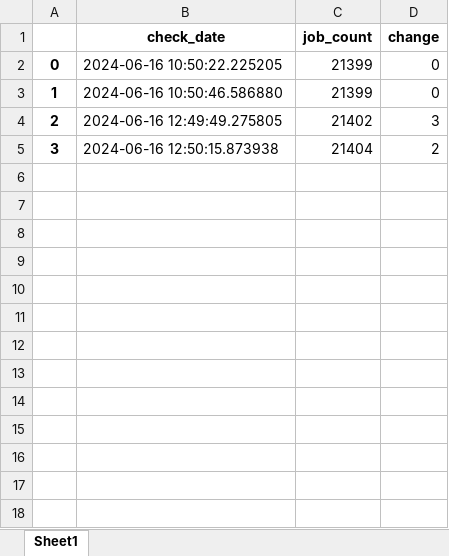
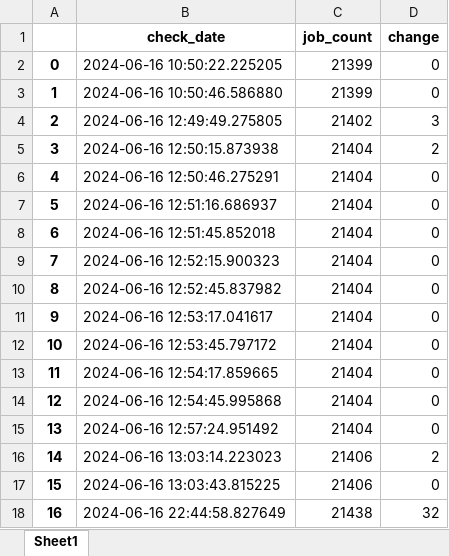
Before and after one commit to SerhiiL06/statistic-bot, an Excel workbook: job_counts_today.xlsx, sheet Sheet1, drawn as a sheet; values as stored, in another font and other column widths than the file's, no borders; the diff names each change by its address in the sheet, - before the commit and + after, or states it on an @@ line.

```diff
--- a/job_counts_today.xlsx (sheet Sheet1)
+++ b/job_counts_today.xlsx (sheet Sheet1)
+row 6: 4 | 2024-06-16 12:50:46.275291 | 21404 | 0
+row 7: 5 | 2024-06-16 12:51:16.686937 | 21404 | 0
+row 8: 6 | 2024-06-16 12:51:45.852018 | 21404 | 0
+row 9: 7 | 2024-06-16 12:52:15.900323 | 21404 | 0
+row 10: 8 | 2024-06-16 12:52:45.837982 | 21404 | 0
+row 11: 9 | 2024-06-16 12:53:17.041617 | 21404 | 0
+row 12: 10 | 2024-06-16 12:53:45.797172 | 21404 | 0
+row 13: 11 | 2024-06-16 12:54:17.859665 | 21404 | 0
+row 14: 12 | 2024-06-16 12:54:45.995868 | 21404 | 0
+row 15: 13 | 2024-06-16 12:57:24.951492 | 21404 | 0
+row 16: 14 | 2024-06-16 13:03:14.223023 | 21406 | 2
+row 17: 15 | 2024-06-16 13:03:43.815225 | 21406 | 0
+row 18: 16 | 2024-06-16 22:44:58.827649 | 21438 | 32
```
Also changed, not shown: 6 other files.
